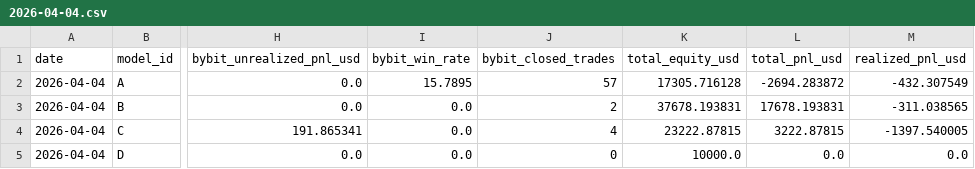
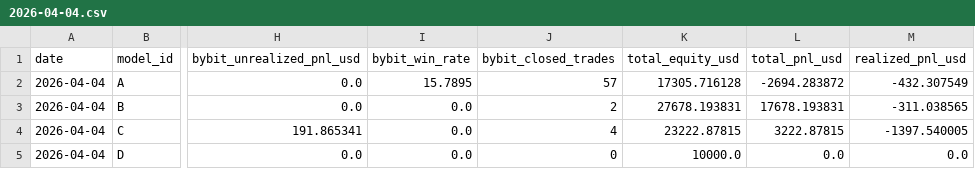
Before and after one commit to sheryloe/AutoTrading_ing....-, a CSV file: docs/data/daily_pnl/2026-04-04.csv, drawn as a sheet; only a part is shown, gaps mark what is left out; the diff names each change by its address in the sheet, - before the commit and + after, or states it on an @@ line.

```diff
--- a/docs/data/daily_pnl/2026-04-04.csv
+++ b/docs/data/daily_pnl/2026-04-04.csv
-K3 (total_equity_usd): 37678.193831
+K3 (total_equity_usd): 27678.193831
```
Also changed, not shown: docs/data/daily_pnl/2026-04-05.csv, docs/data/daily_pnl/summary.csv, 9 other files.
